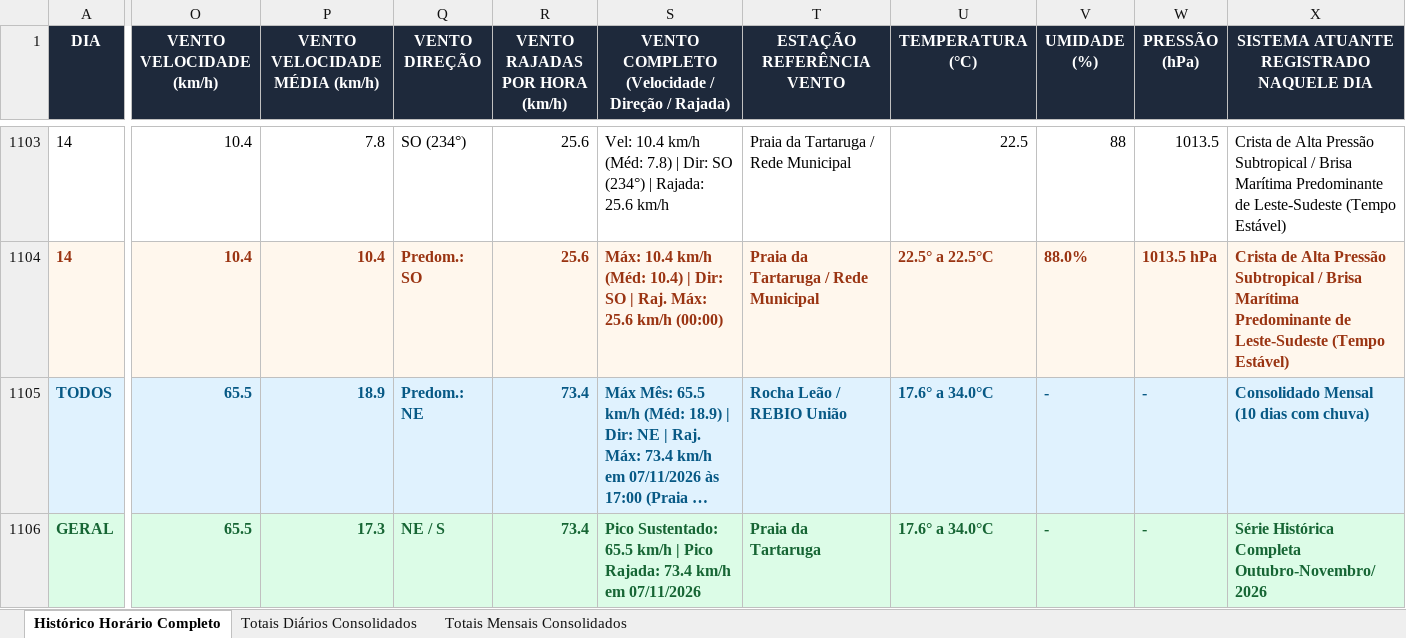
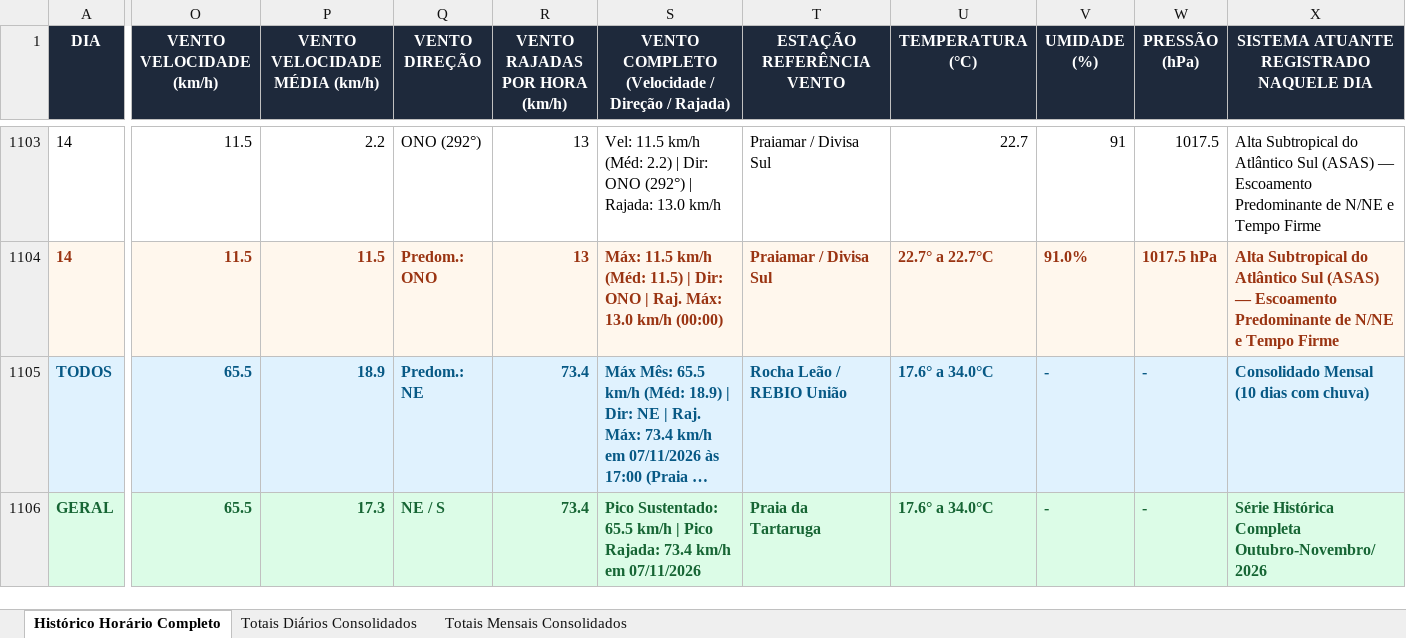
Before and after one commit to deborapessanha94-netizen/tempo-rio-das-ostras, an Excel workbook: docs/historico_estacoes_rio_das_ostras.xlsx, sheet Histórico Horário Completo, drawn as a sheet; only a part is shown, gaps mark what is left out; long unchanged cells end in …; values as stored, in another font and other column widths than the file's, no borders; the diff covers the shown part only; the diff names each change by its address in the sheet, - before the commit and + after, or states it on an @@ line.

```diff
--- a/docs/historico_estacoes_rio_das_ostras.xlsx (sheet Histórico Horário Completo)
+++ b/docs/historico_estacoes_rio_das_ostras.xlsx (sheet Histórico Horário Completo)
-O1103:O1104 (VENTO VELOCIDADE (km/h)): 10.4
+O1103:O1104 (VENTO VELOCIDADE (km/h)): 11.5
-P1103 (VENTO VELOCIDADE MÉDIA (km/h)): 7.8
+P1103 (VENTO VELOCIDADE MÉDIA (km/h)): 2.2
-Q1103 (VENTO DIREÇÃO): SO (234°)
+Q1103 (VENTO DIREÇÃO): ONO (292°)
-R1103:R1104 (VENTO RAJADAS POR HORA (km/h)): 25.6
+R1103:R1104 (VENTO RAJADAS POR HORA (km/h)): 13
-S1103: Vel: 10.4 km/h (Méd: 7.8) | Dir: SO (234°) | Rajada: 25.6 km/h
+S1103: Vel: 11.5 km/h (Méd: 2.2) | Dir: ONO (292°) | Rajada: 13.0 km/h
-T1103:T1104 (ESTAÇÃO REFERÊNCIA VENTO): Praia da Tartaruga / Rede Municipal
+T1103:T1104 (ESTAÇÃO REFERÊNCIA VENTO): Praiamar / Divisa Sul
-U1103 (TEMPERATURA (°C)): 22.5
+U1103 (TEMPERATURA (°C)): 22.7
-V1103 (UMIDADE (%)): 88
+V1103 (UMIDADE (%)): 91
-W1103 (PRESSÃO (hPa)): 1013.5
+W1103 (PRESSÃO (hPa)): 1017.5
-X1103:X1104: Crista de Alta Pressão Subtropical / Brisa Marítima Predominante de Leste-Sudeste (Tempo Estável)
+X1103:X1104: Alta Subtropical do Atlântico Sul (ASAS) — Escoamento Predominante de N/NE e Tempo Firme
-P1104 (VENTO VELOCIDADE MÉDIA (km/h)): 10.4
+P1104 (VENTO VELOCIDADE MÉDIA (km/h)): 11.5
-Q1104 (VENTO DIREÇÃO): Predom.: SO
+Q1104 (VENTO DIREÇÃO): Predom.: ONO
-S1104: Máx: 10.4 km/h (Méd: 10.4) | Dir: SO | Raj. Máx: 25.6 km/h (00:00)
+S1104: Máx: 11.5 km/h (Méd: 11.5) | Dir: ONO | Raj. Máx: 13.0 km/h (00:00)
-U1104 (TEMPERATURA (°C)): 22.5° a 22.5°C
+U1104 (TEMPERATURA (°C)): 22.7° a 22.7°C
-V1104 (UMIDADE (%)): 88.0%
+V1104 (UMIDADE (%)): 91.0%
-W1104 (PRESSÃO (hPa)): 1013.5 hPa
+W1104 (PRESSÃO (hPa)): 1017.5 hPa
```
Also changed, not shown: 91 edited cells elsewhere in this sheet, sheet Totais Diários Consolidados, 19 other files.
